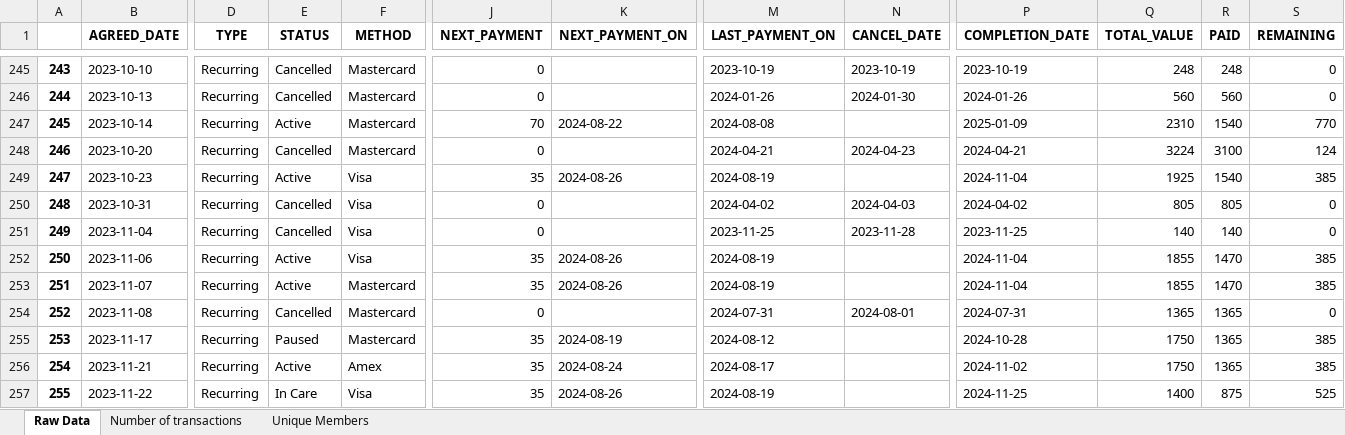
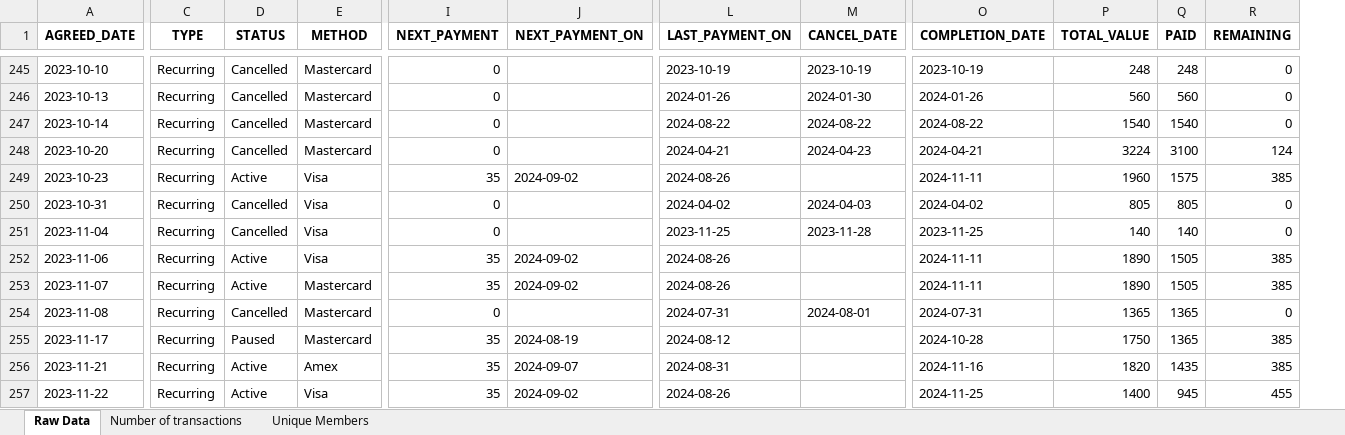
Before and after one commit to mkingopng/ZeroW, an Excel workbook: src/brisbane.xlsx, sheet Raw Data, drawn as a sheet; only a part is shown, gaps mark what is left out; values as stored, in another font and other column widths than the file's, no borders; removed rows and columns are numbered as before the commit, all else as after; the diff covers the shown part only; the diff names each change by its address in the sheet, - before the commit and + after, or states it on an @@ line.

```diff
--- a/src/brisbane.xlsx (sheet Raw Data)
+++ b/src/brisbane.xlsx (sheet Raw Data)
-column A, rows 245-257: 243 | 244 | 245 | 246 | 247 | 248 | 249 | 250 | 251 | 252 | 253 | 254 | 255
-D247 (STATUS): Active
+D247 (STATUS): Cancelled
-I247 (NEXT_PAYMENT): 70
+I247 (NEXT_PAYMENT): 0
-J247 (NEXT_PAYMENT_ON): 2024-08-22
+J247 (NEXT_PAYMENT_ON): (empty)
-L247 (LAST_PAYMENT_ON): 2024-08-08
+L247 (LAST_PAYMENT_ON): 2024-08-22
-M247 (CANCEL_DATE): (empty)
+M247 (CANCEL_DATE): 2024-08-22
-O247 (COMPLETION_DATE): 2025-01-09
+O247 (COMPLETION_DATE): 2024-08-22
-P247 (TOTAL_VALUE): 2310
+P247 (TOTAL_VALUE): 1540
-R247 (REMAINING): 770
+R247 (REMAINING): 0
-J249 (NEXT_PAYMENT_ON): 2024-08-26
+J249 (NEXT_PAYMENT_ON): 2024-09-02
-L249 (LAST_PAYMENT_ON): 2024-08-19
+L249 (LAST_PAYMENT_ON): 2024-08-26
-O249 (COMPLETION_DATE): 2024-11-04
+O249 (COMPLETION_DATE): 2024-11-11
-P249 (TOTAL_VALUE): 1925
+P249 (TOTAL_VALUE): 1960
-Q249 (PAID): 1540
+Q249 (PAID): 1575
-J252:J253 (NEXT_PAYMENT_ON): 2024-08-26
+J252:J253 (NEXT_PAYMENT_ON): 2024-09-02
-L252:L253 (LAST_PAYMENT_ON): 2024-08-19
+L252:L253 (LAST_PAYMENT_ON): 2024-08-26
-O252:O253 (COMPLETION_DATE): 2024-11-04
+O252:O253 (COMPLETION_DATE): 2024-11-11
-P252:P253 (TOTAL_VALUE): 1855
+P252:P253 (TOTAL_VALUE): 1890
-Q252:Q253 (PAID): 1470
+Q252:Q253 (PAID): 1505
-J256 (NEXT_PAYMENT_ON): 2024-08-24
+J256 (NEXT_PAYMENT_ON): 2024-09-07
-L256 (LAST_PAYMENT_ON): 2024-08-17
+L256 (LAST_PAYMENT_ON): 2024-08-31
-O256 (COMPLETION_DATE): 2024-11-02
+O256 (COMPLETION_DATE): 2024-11-16
-P256 (TOTAL_VALUE): 1750
+P256 (TOTAL_VALUE): 1820
-Q256 (PAID): 1365
+Q256 (PAID): 1435
-D257 (STATUS): In Care
+D257 (STATUS): Active
-J257 (NEXT_PAYMENT_ON): 2024-08-26
+J257 (NEXT_PAYMENT_ON): 2024-09-02
-L257 (LAST_PAYMENT_ON): 2024-08-19
+L257 (LAST_PAYMENT_ON): 2024-08-26
-Q257 (PAID): 875
+Q257 (PAID): 945
-R257 (REMAINING): 525
+R257 (REMAINING): 455
```
Also changed, not shown: 9 added rows and 621 edited cells elsewhere in this sheet, sheet Number of transactions, sheet Unique Members, src/cairns.xlsx, src/merged_data.xlsx, 21 other files.
